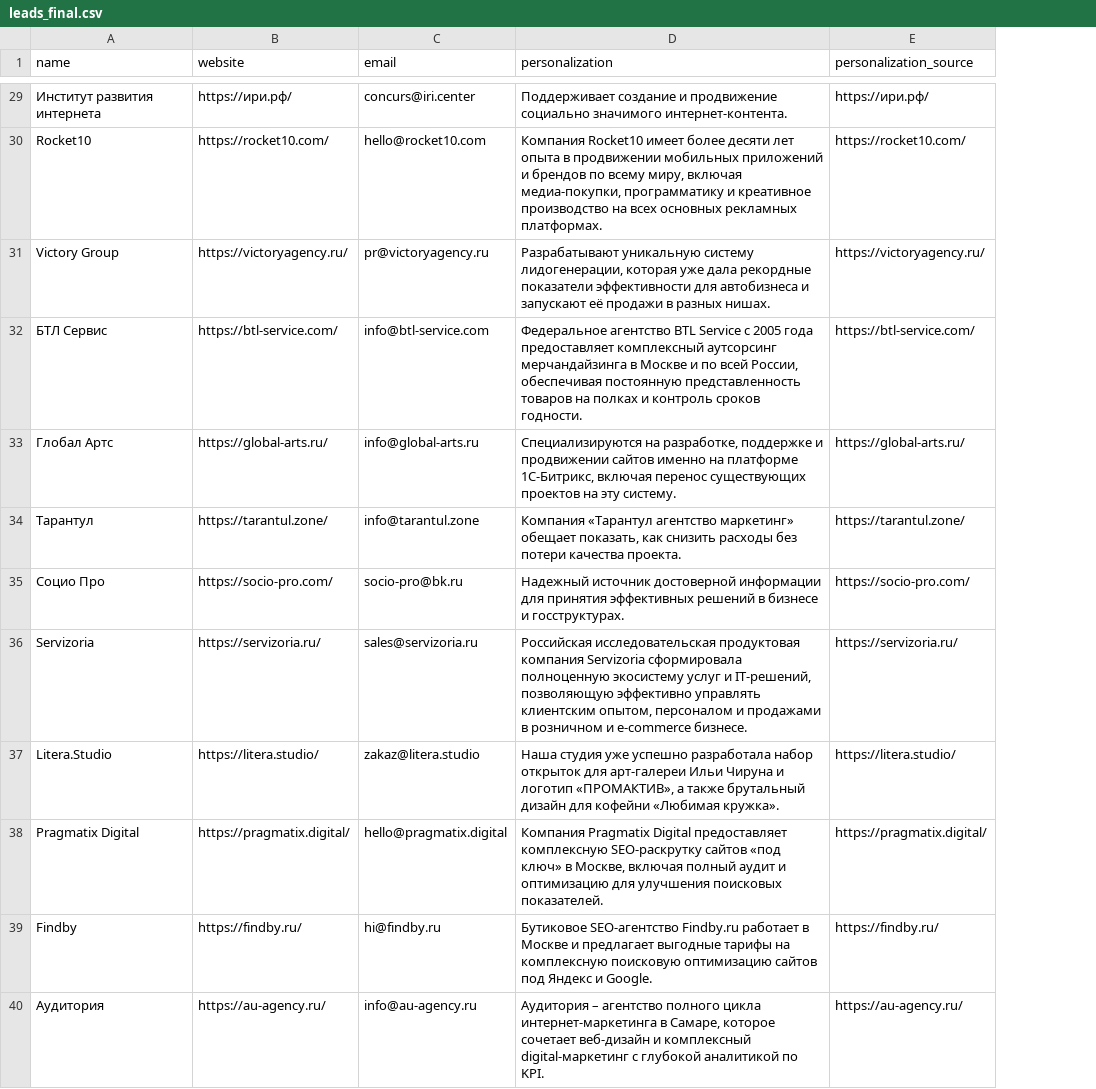
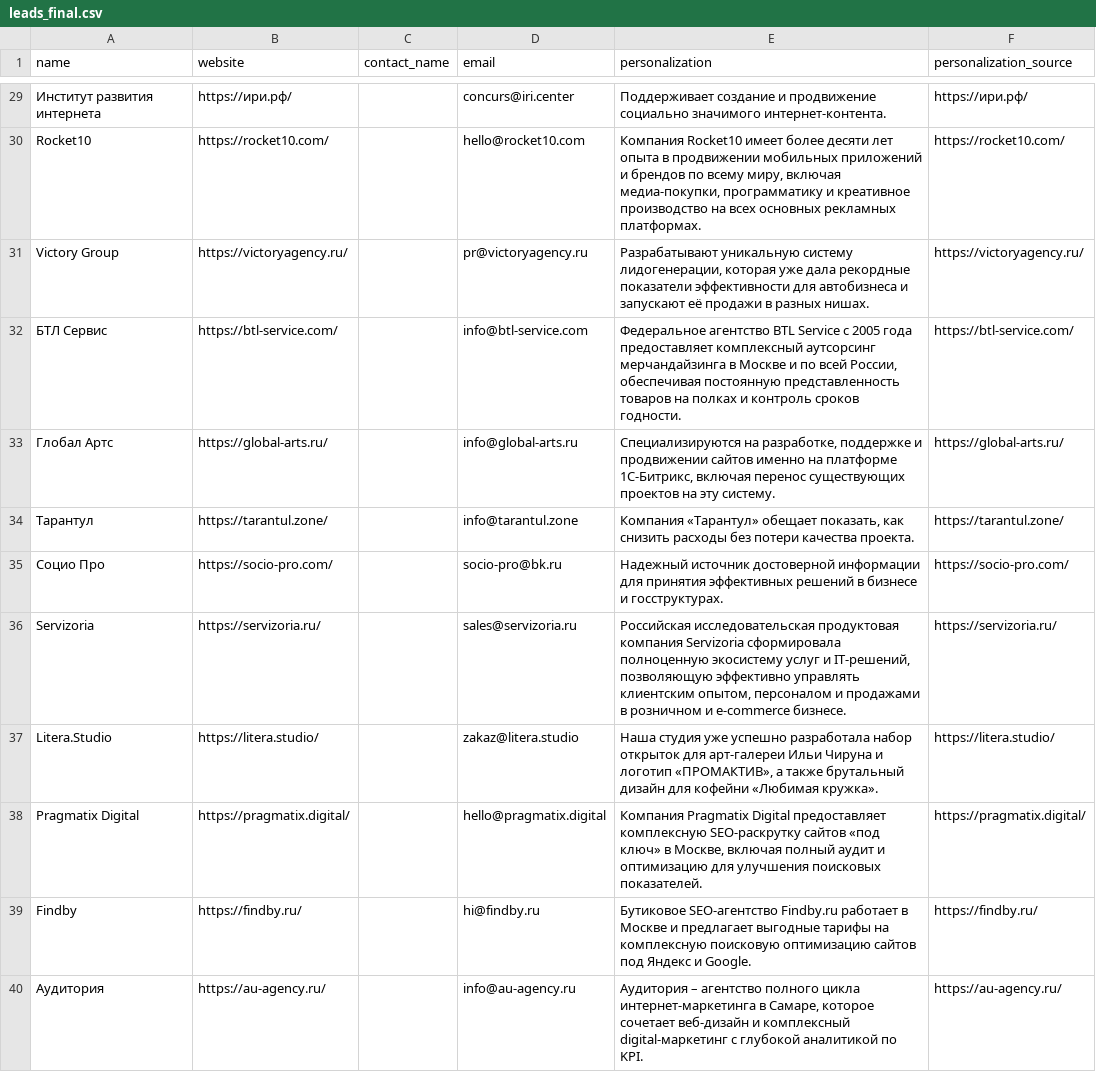
Before and after one commit to nastyaaaay/polza-outreach-test, a CSV file: output/leads_final.csv, drawn as a sheet; only a part is shown, gaps mark what is left out; addresses are those after the commit; the diff covers the shown part only; the diff names each change by its address in the sheet, - before the commit and + after, or states it on an @@ line.

```diff
--- a/output/leads_final.csv
+++ b/output/leads_final.csv
+column C (contact_name), empty
-E29 (personalization): …социально значимого интернет‑контента.
+E29 (personalization): …социально значимого интернет-контента.
-E30 (personalization): …миру, включая медиа‑покупки, программатику и…
+E30 (personalization): …миру, включая медиа-покупки, программатику и…
-E34 (personalization): Компания «Тарантул агентство маркетинг» обещает показать,…
+E34 (personalization): Компания «Тарантул» обещает показать,…
-E36 (personalization): …услуг и IT‑решений, позволяющую эффективно управлять клиентским опытом, персоналом и продажами в розничном и e‑commerce бизнесе.
+E36 (personalization): …услуг и IT-решений, позволяющую эффективно управлять клиентским опытом, персоналом и продажами в розничном и e-commerce бизнесе.
-E37 (personalization): …открыток для арт‑галереи Ильи Чируна…
+E37 (personalization): …открыток для арт-галереи Ильи Чируна…
-E38 (personalization): …предоставляет комплексную SEO‑раскрутку сайтов «под…
+E38 (personalization): …предоставляет комплексную SEO-раскрутку сайтов «под…
-E39 (personalization): Бутиковое SEO‑агентство Findby.ru работает…
+E39 (personalization): Бутиковое SEO-агентство Findby.ru работает…
-E40 (personalization): …полного цикла интернет‑маркетинга в Самаре, которое сочетает веб‑дизайн и комплексный digital‑маркетинг с глубокой…
+E40 (personalization): …полного цикла интернет-маркетинга в Самаре, которое сочетает веб-дизайн и комплексный digital-маркетинг с глубокой…
```
Also changed, not shown: 25 edited cells elsewhere in this file, 1 other file.
